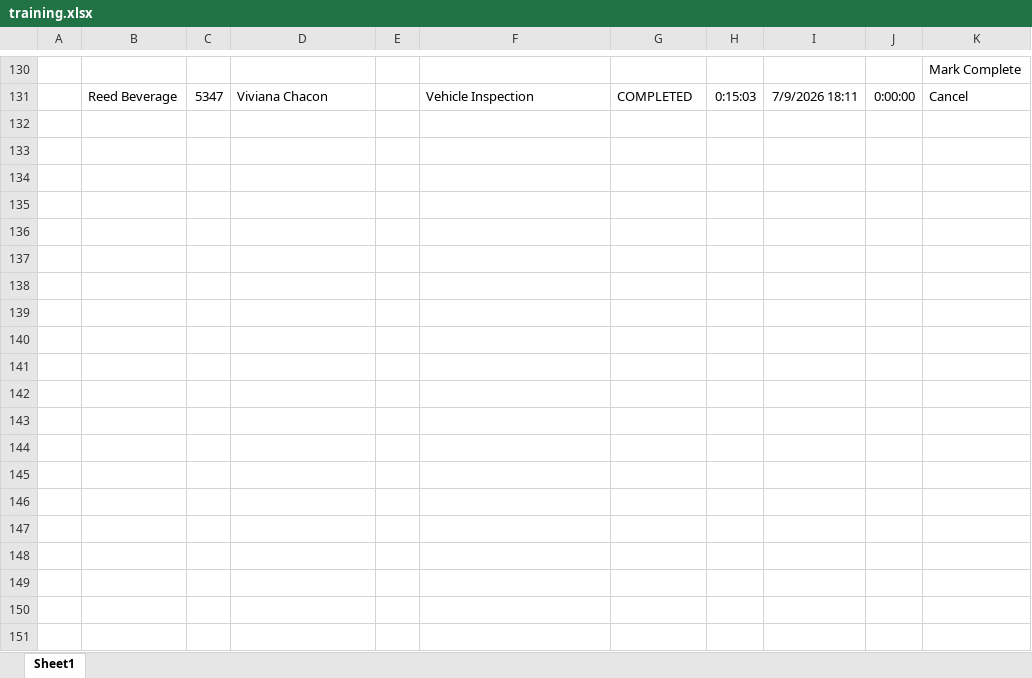
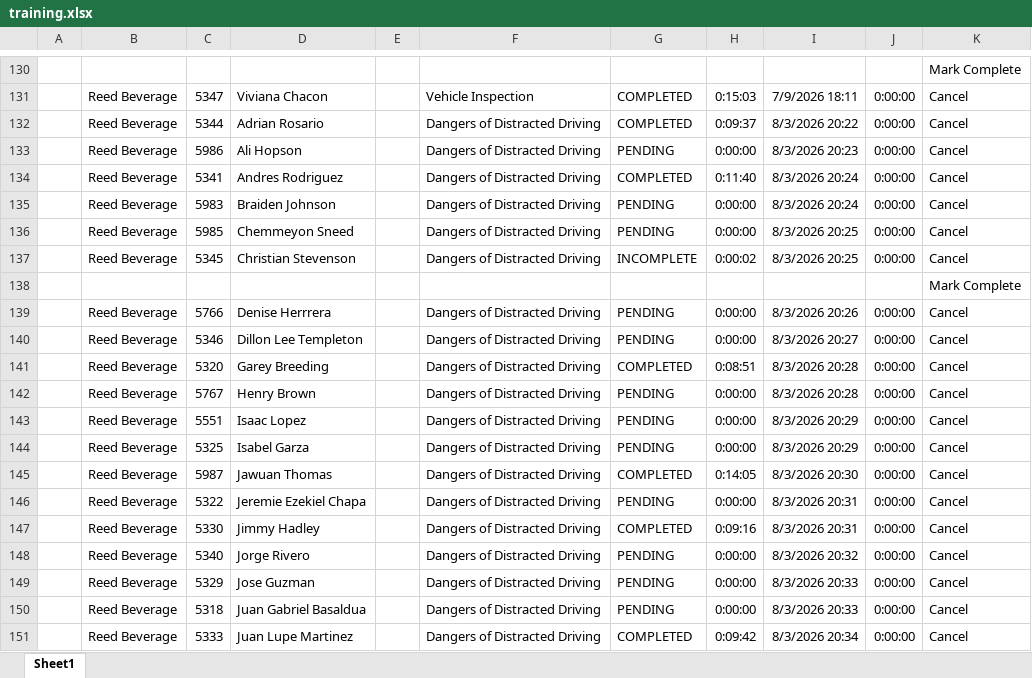
Before and after one commit to jmullins-DEN/Reed-Beverage, an Excel workbook: training.xlsx, sheet Sheet1, drawn as a sheet; only a part is shown, gaps mark what is left out; values as stored, in another font and other column widths than the file's, no borders; the diff covers the shown part only; the diff names each change by its address in the sheet, - before the commit and + after, or states it on an @@ line.

Commit message:
Update training.xlsx (weekly dashboard refresh)

```diff
--- a/training.xlsx (sheet Sheet1)
+++ b/training.xlsx (sheet Sheet1)
+row 132:  | Reed Beverage | 5344 | Adrian Rosario |  | Dangers of Distracted Driving | COMPLETED | 0:09:37 | 8/3/2026 20:22 | 0:00:00 | Cancel
+row 133:  | Reed Beverage | 5986 | Ali Hopson |  | Dangers of Distracted Driving | PENDING | 0:00:00 | 8/3/2026 20:23 | 0:00:00 | Cancel
+row 134:  | Reed Beverage | 5341 | Andres Rodriguez |  | Dangers of Distracted Driving | COMPLETED | 0:11:40 | 8/3/2026 20:24 | 0:00:00 | Cancel
+row 135:  | Reed Beverage | 5983 | Braiden Johnson |  | Dangers of Distracted Driving | PENDING | 0:00:00 | 8/3/2026 20:24 | 0:00:00 | Cancel
+row 136:  | Reed Beverage | 5985 | Chemmeyon Sneed |  | Dangers of Distracted Driving | PENDING | 0:00:00 | 8/3/2026 20:25 | 0:00:00 | Cancel
+row 137:  | Reed Beverage | 5345 | Christian Stevenson |  | Dangers of Distracted Driving | INCOMPLETE | 0:00:02 | 8/3/2026 20:25 | 0:00:00 | Cancel
+row 138:  |  |  |  |  |  |  |  |  |  | Mark Complete
+row 139:  | Reed Beverage | 5766 | Denise Herrrera |  | Dangers of Distracted Driving | PENDING | 0:00:00 | 8/3/2026 20:26 | 0:00:00 | Cancel
+row 140:  | Reed Beverage | 5346 | Dillon Lee Templeton |  | Dangers of Distracted Driving | PENDING | 0:00:00 | 8/3/2026 20:27 | 0:00:00 | Cancel
+row 141:  | Reed Beverage | 5320 | Garey Breeding |  | Dangers of Distracted Driving | COMPLETED | 0:08:51 | 8/3/2026 20:28 | 0:00:00 | Cancel
+row 142:  | Reed Beverage | 5767 | Henry Brown |  | Dangers of Distracted Driving | PENDING | 0:00:00 | 8/3/2026 20:28 | 0:00:00 | Cancel
+row 143:  | Reed Beverage | 5551 | Isaac Lopez |  | Dangers of Distracted Driving | PENDING | 0:00:00 | 8/3/2026 20:29 | 0:00:00 | Cancel
+row 144:  | Reed Beverage | 5325 | Isabel Garza |  | Dangers of Distracted Driving | PENDING | 0:00:00 | 8/3/2026 20:29 | 0:00:00 | Cancel
+row 145:  | Reed Beverage | 5987 | Jawuan Thomas |  | Dangers of Distracted Driving | COMPLETED | 0:14:05 | 8/3/2026 20:30 | 0:00:00 | Cancel
+row 146:  | Reed Beverage | 5322 | Jeremie Ezekiel Chapa |  | Dangers of Distracted Driving | PENDING | 0:00:00 | 8/3/2026 20:31 | 0:00:00 | Cancel
+row 147:  | Reed Beverage | 5330 | Jimmy Hadley |  | Dangers of Distracted Driving | COMPLETED | 0:09:16 | 8/3/2026 20:31 | 0:00:00 | Cancel
+row 148:  | Reed Beverage | 5340 | Jorge Rivero |  | Dangers of Distracted Driving | PENDING | 0:00:00 | 8/3/2026 20:32 | 0:00:00 | Cancel
+row 149:  | Reed Beverage | 5329 | Jose Guzman |  | Dangers of Distracted Driving | PENDING | 0:00:00 | 8/3/2026 20:33 | 0:00:00 | Cancel
+row 150:  | Reed Beverage | 5318 | Juan Gabriel Basaldua |  | Dangers of Distracted Driving | PENDING | 0:00:00 | 8/3/2026 20:33 | 0:00:00 | Cancel
+row 151:  | Reed Beverage | 5333 | Juan Lupe Martinez |  | Dangers of Distracted Driving | COMPLETED | 0:09:42 | 8/3/2026 20:34 | 0:00:00 | Cancel
```
Also changed, not shown: 15 added rows and 1 removed row elsewhere in this sheet.
